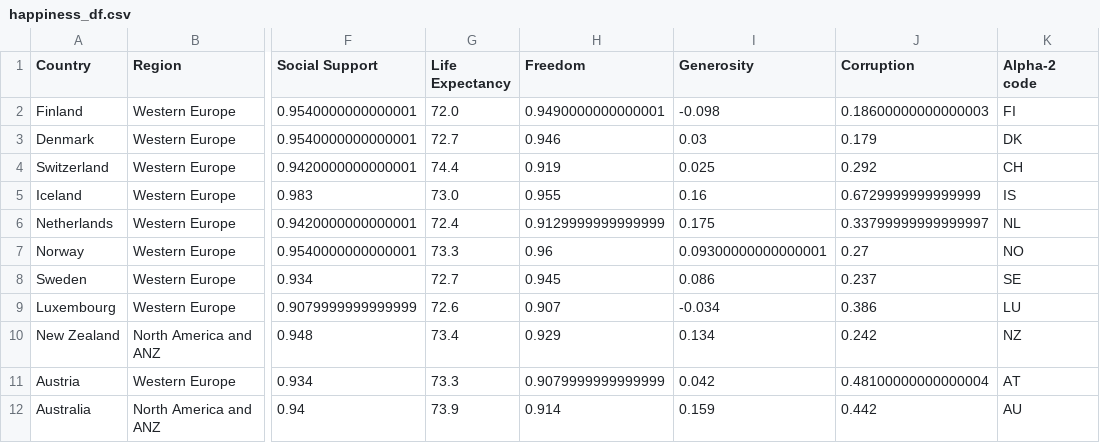
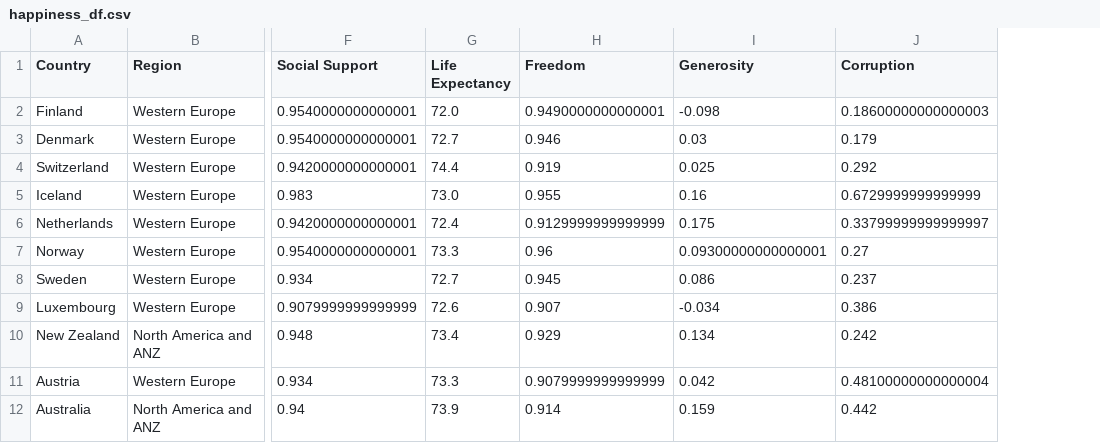
Before and after one commit to jfaccioli/happiness-project, a CSV file: Data/Final Dataframes/happiness_df.csv, drawn as a sheet; only a part is shown, gaps mark what is left out; the diff names each change by its address in the sheet, - before the commit and + after, or states it on an @@ line.

```diff
--- a/Data/Final Dataframes/happiness_df.csv
+++ b/Data/Final Dataframes/happiness_df.csv
-column K (Alpha-2 code), rows 2-12: FI | DK | CH | IS | NL | NO | SE | LU | NZ | AT | AU
```
Also changed, not shown: 27 other files.
